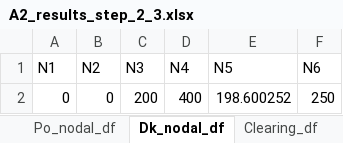
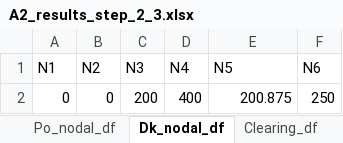
Before and after one commit to NiklasLuettringhaus/RenewablesInElectricityMarkets, an Excel workbook: A2_results_step_2_3.xlsx, sheet Dk_nodal_df, drawn as a sheet; values as stored, in another font and other column widths than the file's, no borders; the diff names each change by its address in the sheet, - before the commit and + after, or states it on an @@ line.

```diff
--- a/A2_results_step_2_3.xlsx (sheet Dk_nodal_df)
+++ b/A2_results_step_2_3.xlsx (sheet Dk_nodal_df)
-E2 (N5): 198.600252
+E2 (N5): 200.875
```
Also changed, not shown: sheet DC_flow_df, sheet Price_s_df, sheet Clearing_df, sheet SW_vs_Prof_df, sheet Profit_df, sheet Ps_nodal_df, 3 more sheets, 1 other file.
